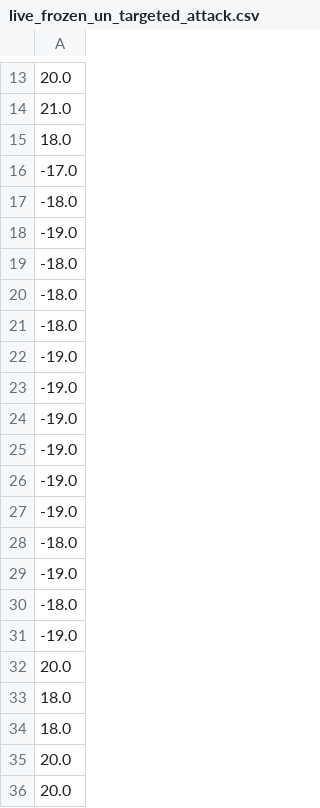
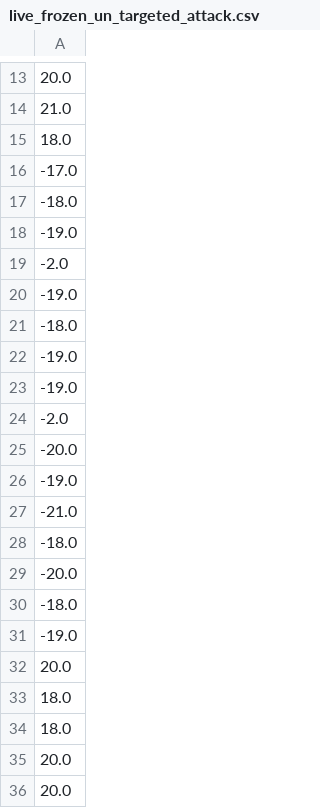
Before and after one commit to nwpuhkp/LiveAttackDrl, a CSV file: PongDqn/data_select/live_attack_test_data/live_frozen_un_targeted_attack.csv, drawn as a sheet; only a part is shown, gaps mark what is left out.

Commit message:
update draw data

```diff
--- a/PongDqn/data_select/live_attack_test_data/live_frozen_un_targeted_attack.csv
+++ b/PongDqn/data_select/live_attack_test_data/live_frozen_un_targeted_attack.csv
@@ -18,4 +18,4 @@
 -19.0
--18.0
--18.0
+-2.0
+-19.0
 -18.0
@@ -23,8 +23,8 @@
 -19.0
+-2.0
+-20.0
 -19.0
--19.0
--19.0
--19.0
+-21.0
 -18.0
--19.0
+-20.0
 -18.0
```
Also changed, not shown: PongDqn/data_select/live_attack_test_data/live_frozen_weak_targeted_attack.csv, 2 other files.
